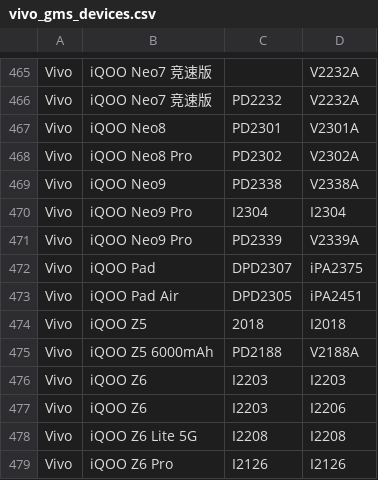
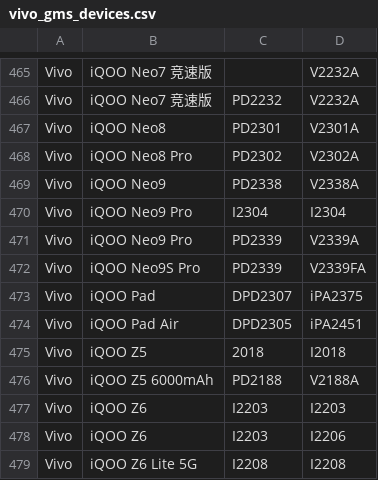
Before and after one commit to Soar1989/get_android_data, a CSV file: data/vivo_gms_devices.csv, drawn as a sheet; only a part is shown, gaps mark what is left out; the shorter side is filled out with more unchanged rows; the diff names each change by its address in the sheet, - before the commit and + after, or states it on an @@ line.

```diff
--- a/data/vivo_gms_devices.csv
+++ b/data/vivo_gms_devices.csv
+row 472: Vivo | iQOO Neo9S Pro | PD2339 | V2339FA
```
